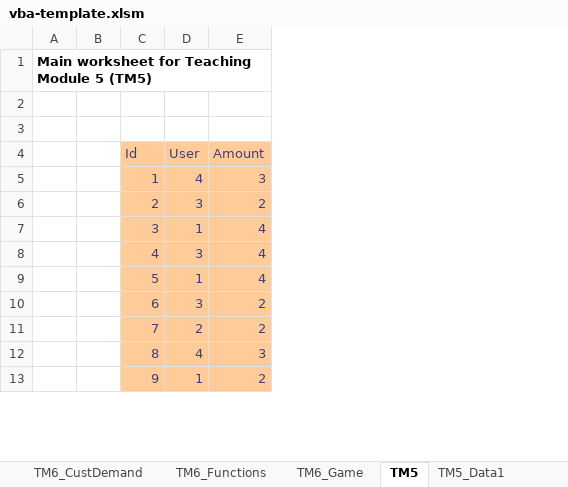
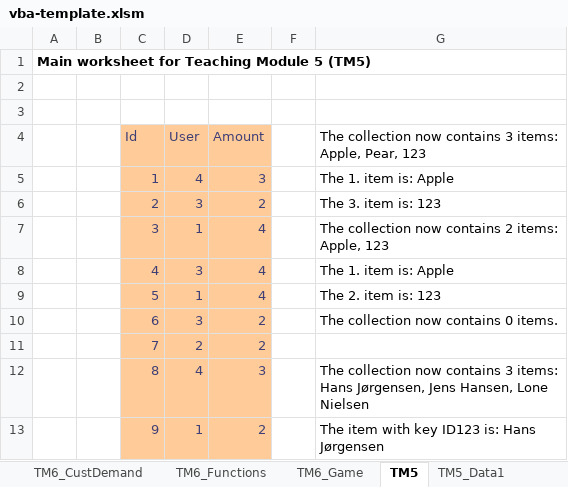
Before and after one commit to bss-osca/tfa, an Excel workbook: vba/vba-template.xlsm, sheet TM5, drawn as a sheet; only a part is shown; values as stored, in another font and other column widths than the file's, no borders; charts and pictures not drawn; the diff names each change by its address in the sheet, - before the commit and + after, or states it on an @@ line.

Commit message:
Update collections sec

```diff
--- a/vba/vba-template.xlsm (sheet TM5)
+++ b/vba/vba-template.xlsm (sheet TM5)
+column F, empty
+column G, rows 4-13: The collection now contains 3 items: Apple, Pear, 123 | The 1. item is: Apple | The 3. item is: 123 | The collection now contains 2 items: Apple, 123 | The 1. item is: Apple | The 2. item is: 123 | The collection now contains 0 items. |  | The collection now contains 3 items: Hans Jørgensen, Jens Hansen, Lone Nielsen | The item with key ID123 is: Hans Jørgensen
```
Also changed, not shown: charts or pictures, 1 other file.
